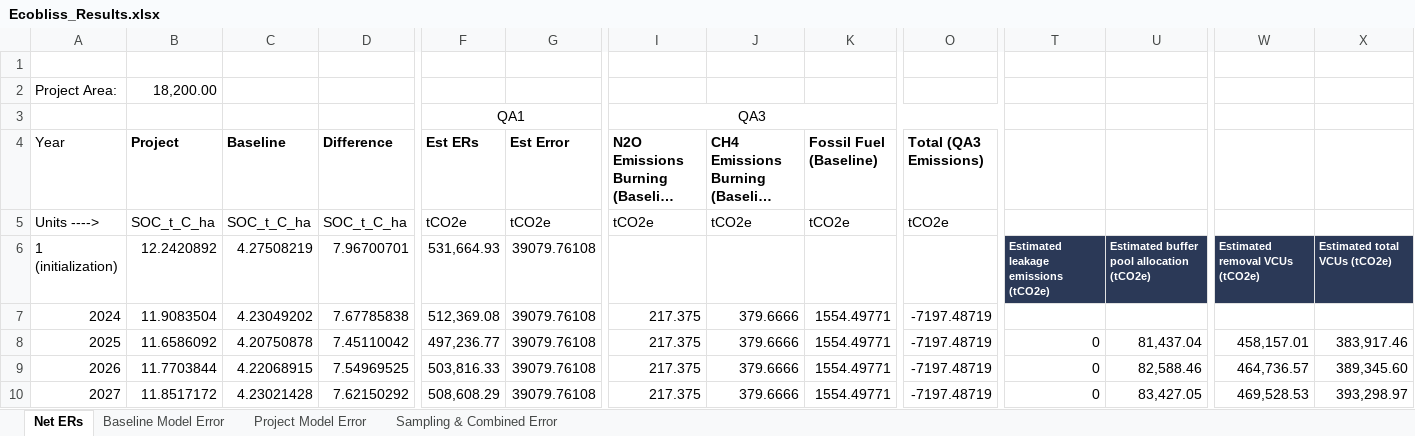
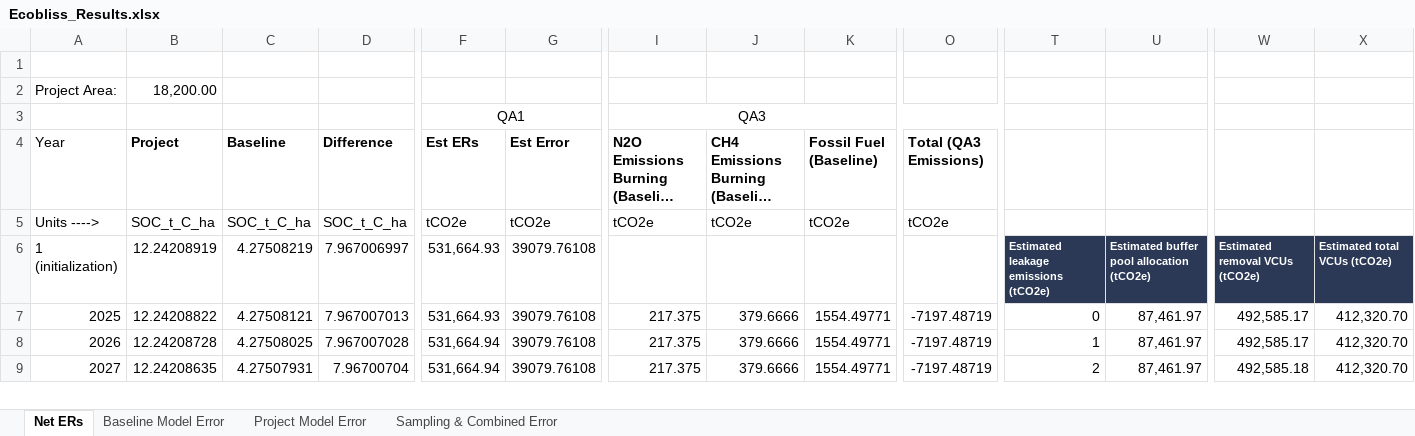
Before and after one commit to mihirobendre/ecobliss-docs, an Excel workbook: Ecobliss_Results.xlsx, sheet Net ERs, drawn as a sheet; only a part is shown, gaps mark what is left out; long unchanged cells end in …; values as stored, in another font and other column widths than the file's, no borders; removed rows and columns are numbered as before the commit, all else as after; rows hold the shown columns only; the diff covers the shown part only; the diff names each change by its address in the sheet, - before the commit and + after, or states it on an @@ line.

```diff
--- a/Ecobliss_Results.xlsx (sheet Net ERs)
+++ b/Ecobliss_Results.xlsx (sheet Net ERs)
-B6 (Project): 12.2420892
+B6 (Project): 12.24208919
-D6 (Difference): 7.96700701
+D6 (Difference): 7.967006997
-row 7: 2024 | 11.9083504 | 4.23049202 | 7.67785838 | 512,369.08 | 39079.76108 | 217.375 | 379.6666 | 1554.49771 | -7197.48719
-B7 (Project): 11.6586092
+B7 (Project): 12.24208822
-C7 (Baseline): 4.20750878
+C7 (Baseline): 4.27508121
-D7 (Difference): 7.45110042
+D7 (Difference): 7.967007013
-F7 (Est ERs): 497,236.77
+F7 (Est ERs): 531,664.93
-U7: 81,437.04
+U7: 87,461.97
-W7: 458,157.01
+W7: 492,585.17
-X7: 383,917.46
+X7: 412,320.70
-B8 (Project): 11.7703844
+B8 (Project): 12.24208728
-C8 (Baseline): 4.22068915
+C8 (Baseline): 4.27508025
-D8 (Difference): 7.54969525
+D8 (Difference): 7.967007028
-F8 (Est ERs): 503,816.33
+F8 (Est ERs): 531,664.94
-T8: 0
+T8: 1
-U8: 82,588.46
+U8: 87,461.97
-W8: 464,736.57
+W8: 492,585.17
-X8: 389,345.60
+X8: 412,320.70
-B9 (Project): 11.8517172
+B9 (Project): 12.24208635
-C9 (Baseline): 4.23021428
+C9 (Baseline): 4.27507931
-D9 (Difference): 7.62150292
+D9 (Difference): 7.96700704
-F9 (Est ERs): 508,608.29
+F9 (Est ERs): 531,664.94
-T9: 0
+T9: 2
-U9: 83,427.05
+U9: 87,461.97
-W9: 469,528.53
+W9: 492,585.18
-X9: 393,298.97
+X9: 412,320.70
```
Also changed, not shown: 30 added rows and 64 edited cells elsewhere in this sheet, formulas that keep their value, 2 other files.
